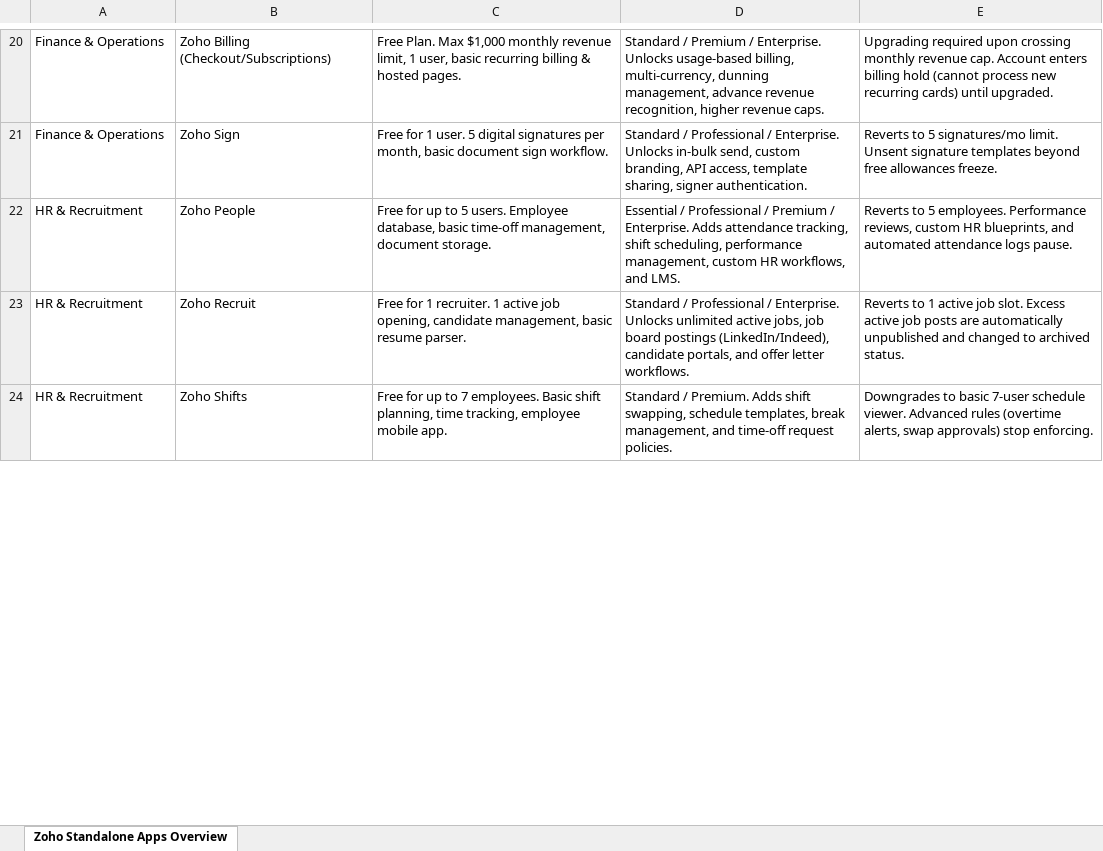
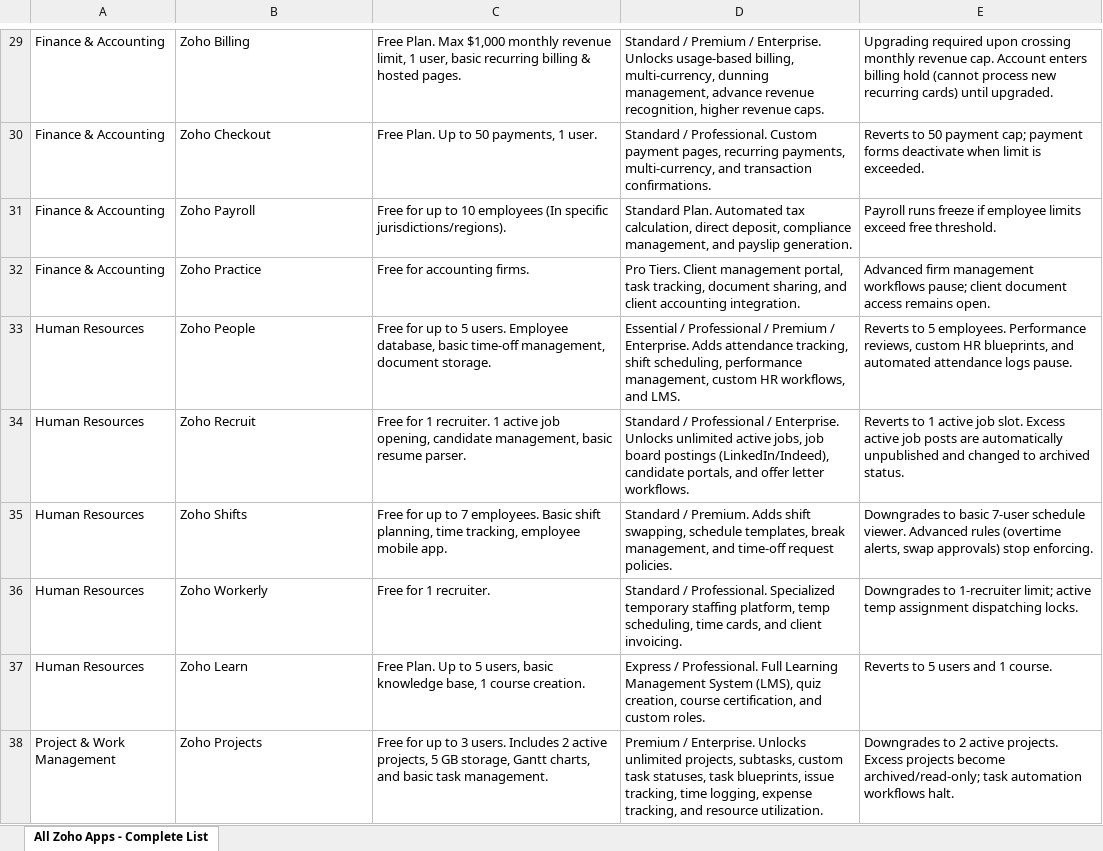
Before and after one commit to scotthomson-naut/docs, an Excel workbook: documents/project_managment_tools/zoho_plan_comparaison.xlsx, sheet All Zoho Apps - Complete List, drawn as a sheet; only a part is shown, gaps mark what is left out; values as stored, in another font and other column widths than the file's, no cell formats; removed rows and columns are numbered as before the commit, all else as after; the diff covers the shown part only; the diff names each change by its address in the sheet, - before the commit and + after, or states it on an @@ line.

Commit message:
creating the list again, because, well, you always have to ask 16 times an ai to do something right

```diff
--- a/documents/project_managment_tools/zoho_plan_comparaison.xlsx (sheet All Zoho Apps - Complete List)
+++ b/documents/project_managment_tools/zoho_plan_comparaison.xlsx (sheet All Zoho Apps - Complete List)
-sheet tab: Zoho Standalone Apps Overview
+sheet tab: All Zoho Apps - Complete List
-A29: Finance & Operations
+A29: Finance & Accounting
-B29: Zoho Billing (Checkout/Subscriptions)
+B29: Zoho Billing
-row 21: Finance & Operations | Zoho Sign | Free for 1 user. 5 digital signatures per month, basic document sign workflow. | Standard / Professional / Enterprise. Unlocks in-bulk send, custom branding, API access, template sharing, signer authentication. | Reverts to 5 signatures/mo limit. Unsent signature templates beyond free allowances freeze.
+row 30: Finance & Accounting | Zoho Checkout | Free Plan. Up to 50 payments, 1 user. | Standard / Professional. Custom payment pages, recurring payments, multi-currency, and transaction confirmations. | Reverts to 50 payment cap; payment forms deactivate when limit is exceeded.
+row 31: Finance & Accounting | Zoho Payroll | Free for up to 10 employees (In specific jurisdictions/regions). | Standard Plan. Automated tax calculation, direct deposit, compliance management, and payslip generation. | Payroll runs freeze if employee limits exceed free threshold.
+row 32: Finance & Accounting | Zoho Practice | Free for accounting firms. | Pro Tiers. Client management portal, task tracking, document sharing, and client accounting integration. | Advanced firm management workflows pause; client document access remains open.
-A33:A35: HR & Recruitment
+A33:A35: Human Resources
+row 36: Human Resources | Zoho Workerly | Free for 1 recruiter. | Standard / Professional. Specialized temporary staffing platform, temp scheduling, time cards, and client invoicing. | Downgrades to 1-recruiter limit; active temp assignment dispatching locks.
+row 37: Human Resources | Zoho Learn | Free Plan. Up to 5 users, basic knowledge base, 1 course creation. | Express / Professional. Full Learning Management System (LMS), quiz creation, course certification, and custom roles. | Reverts to 5 users and 1 course.
+row 38: Project & Work Management | Zoho Projects | Free for up to 3 users. Includes 2 active projects, 5 GB storage, Gantt charts, and basic task management. | Premium / Enterprise. Unlocks unlimited projects, subtasks, custom task statuses, task blueprints, issue tracking, time logging, expense tracking, and resource utilization. | Downgrades to 2 active projects. Excess projects become archived/read-only; task automation workflows halt.
```
Also changed, not shown: 32 added rows, 9 removed rows and 25 edited cells elsewhere in this sheet, cell formats.
